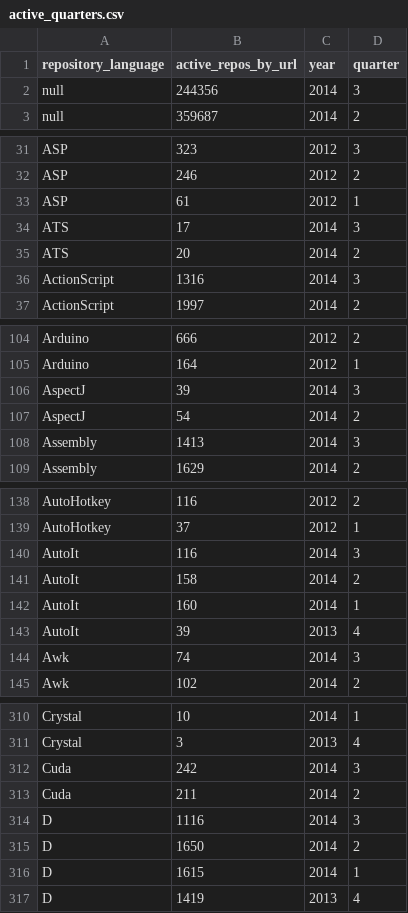
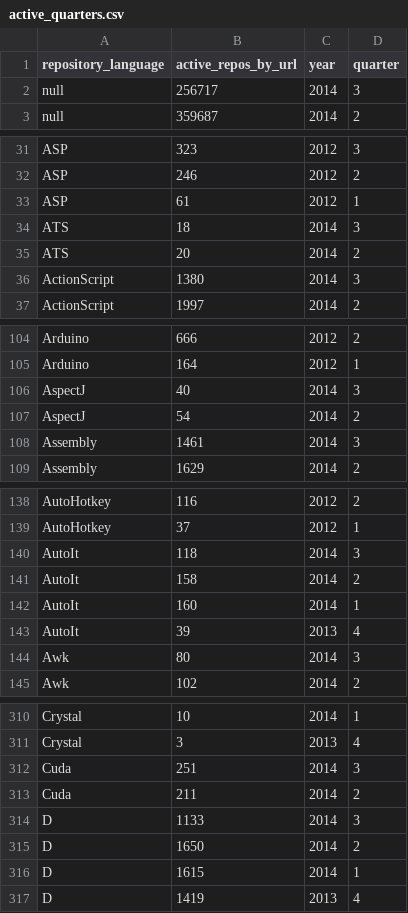
Before and after one commit to littleark/githut, a CSV file: server/exports/active_quarters.csv, drawn as a sheet; only a part is shown, gaps mark what is left out; the diff covers the shown part only.

```diff
--- a/server/exports/active_quarters.csv
+++ b/server/exports/active_quarters.csv
@@ -1,3 +1,3 @@
 repository_language,active_repos_by_url,year,quarter
-null,244356,2014,3
+null,256717,2014,3
 null,359687,2014,2
@@ -33,5 +33,5 @@ ASP,246,2012,2
 ASP,61,2012,1
-ATS,17,2014,3
+ATS,18,2014,3
 ATS,20,2014,2
-ActionScript,1316,2014,3
+ActionScript,1380,2014,3
 ActionScript,1997,2014,2
@@ -105,5 +105,5 @@ Arduino,666,2012,2
 Arduino,164,2012,1
-AspectJ,39,2014,3
+AspectJ,40,2014,3
 AspectJ,54,2014,2
-Assembly,1413,2014,3
+Assembly,1461,2014,3
 Assembly,1629,2014,2
@@ -139,3 +139,3 @@ AutoHotkey,116,2012,2
 AutoHotkey,37,2012,1
-AutoIt,116,2014,3
+AutoIt,118,2014,3
 AutoIt,158,2014,2
@@ -143,3 +143,3 @@ AutoIt,160,2014,1
 AutoIt,39,2013,4
-Awk,74,2014,3
+Awk,80,2014,3
 Awk,102,2014,2
@@ -311,5 +311,5 @@ Crystal,10,2014,1
 Crystal,3,2013,4
-Cuda,242,2014,3
+Cuda,251,2014,3
 Cuda,211,2014,2
-D,1116,2014,3
+D,1133,2014,3
 D,1650,2014,2
```
Also changed, not shown: 1 added row and 110 edited cells elsewhere in this file, 4 other files.
